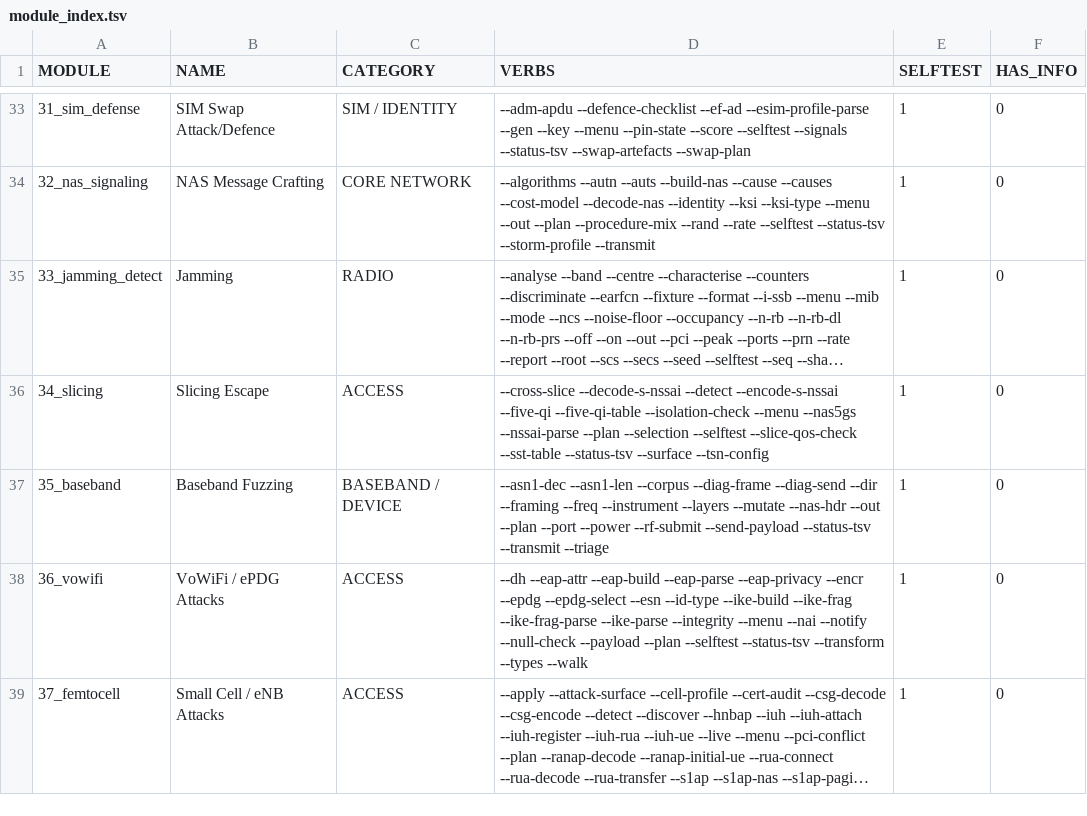
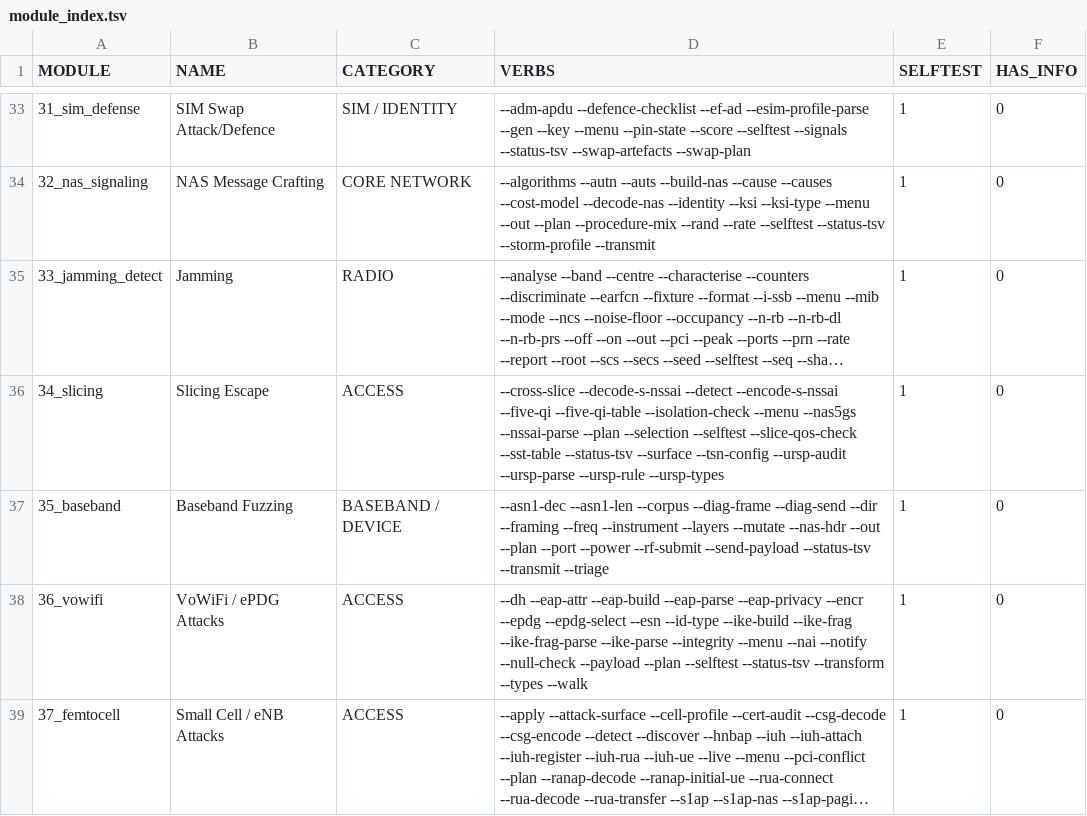
Before and after one commit to yslxotwod/IMSIsting, a TSV file: module_index.tsv, drawn as a sheet; only a part is shown, gaps mark what is left out; long unchanged cells end in …; the diff names each change by its address in the sheet, - before the commit and + after, or states it on an @@ line.

Commit message:
A policy decides which slice traffic uses, and its precedence decides what the rest of the policy ever sees (1.0.90)
34_slicing owned everything about a slice except the part that assigns traffic
to it. URSP (TS 24.526 5.2) is that part: a traffic descriptor, a rule
precedence, and route selection descriptors naming the S-NSSAI, the DNN and the
access. It arrives as a UE policy part inside a 5GMM MANAGE UE POLICY COMMAND,
so it is a document the network states rather than something negotiated.

--ursp-rule builds one rule octet by octet and walks its own output back;
--ursp-parse reads a rule, a rule list or a whole policy part; --ursp-audit asks
the question that matters for a slice - what does this policy steer traffic to,
and what does it steer out of. Three findings come out of it: a match-all rule
at a lower precedence number catches the traffic the specific rules were written
for, a descriptor that prefers non-3GPP hands traffic to a network the operator
does not carry, and an offload indication keeps it out of the core where no
slice applies at all.

The S-NSSAI inside a descriptor is emitted as SST+SD and never as SST alone,
because there is no length octet in front of it and the 1-octet form cannot be
delimited from the component behind it. pycrate TS24526_UEPOL is asked to decode
the same bytes when the oracle is installed: it agrees on the framing, the
precedence and the FQDN, and its S-NSSAI decoder reads the mapped-HPLMN fields
unconditionally, so a descriptor that carries an S-NSSAI followed by another
component diverges from that point - recorded rather than hidden.

```diff
--- a/module_index.tsv
+++ b/module_index.tsv
-D36 (VERBS): …--surface --tsn-config
+D36 (VERBS): …--surface --tsn-config --ursp-audit --ursp-parse --ursp-rule --ursp-types
```
Also changed, not shown: 6 other files.
